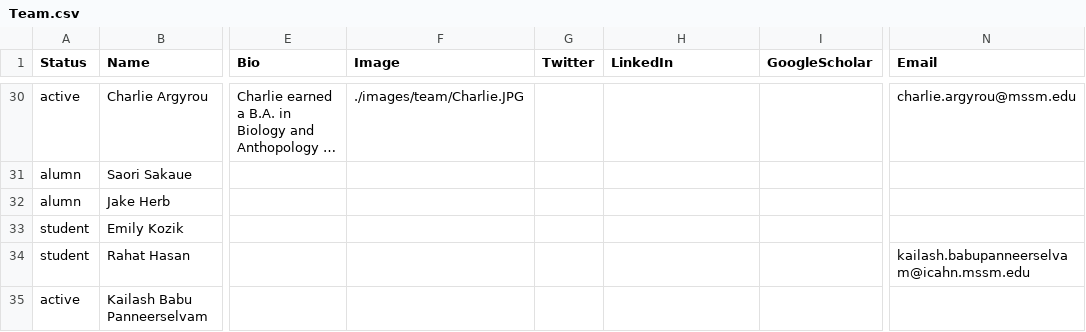
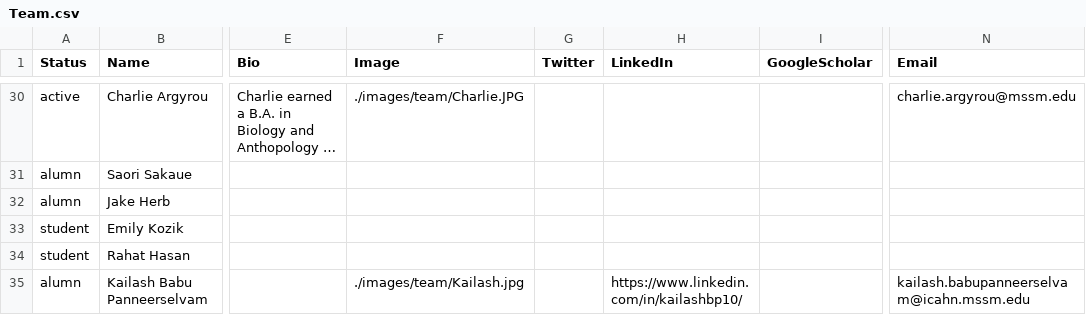
Before and after one commit to RajLabMSSM/RajLab_website, a CSV file: documents/Team.csv, drawn as a sheet; only a part is shown, gaps mark what is left out; long unchanged cells end in …; the diff names each change by its address in the sheet, - before the commit and + after, or states it on an @@ line.

Commit message:
Changing Kailash to alumn MSSM Rotation Student
Adding Kailash.jpg

```diff
--- a/documents/Team.csv
+++ b/documents/Team.csv
-N34 (Email): kailash.babupanneerselvam@icahn.mssm.edu
+N34 (Email): (empty)
-A35 (Status): active
+A35 (Status): alumn
-F35 (Image): (empty)
+F35 (Image): ./images/team/Kailash.jpg
-H35 (LinkedIn): (empty)
+H35 (LinkedIn): https://www.linkedin.com/in/kailashbp10/
-N35 (Email): (empty)
+N35 (Email): kailash.babupanneerselvam@icahn.mssm.edu
```
Also changed, not shown: 1 other file.
